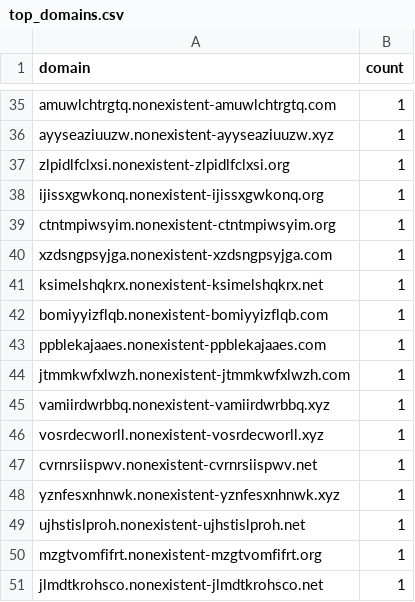
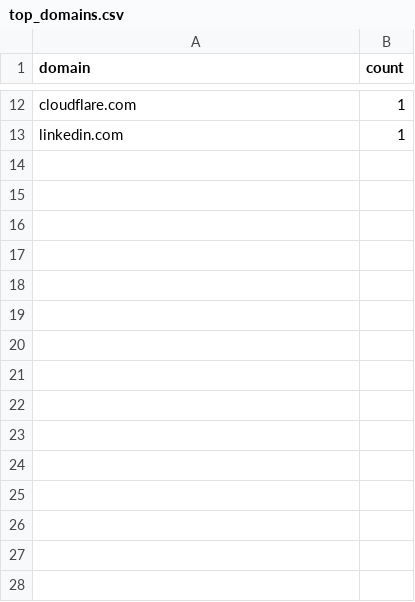
Before and after one commit to SajanTamangX/dns-behaviour-monitor, a CSV file: outputs/nxdomain/top_domains.csv, drawn as a sheet; only a part is shown, gaps mark what is left out; removed rows and columns are numbered as before the commit, all else as after; the diff covers the shown part only; the diff names each change by its address in the sheet, - before the commit and + after, or states it on an @@ line.

```diff
--- a/outputs/nxdomain/top_domains.csv
+++ b/outputs/nxdomain/top_domains.csv
-A12 (domain): amuwlchtrgtq.nonexistent-amuwlchtrgtq.com
+A12 (domain): cloudflare.com
-row 36: ayyseaziuuzw.nonexistent-ayyseaziuuzw.xyz | 1
-row 37: zlpidlfclxsi.nonexistent-zlpidlfclxsi.org | 1
-row 38: ijissxgwkonq.nonexistent-ijissxgwkonq.org | 1
-row 39: ctntmpiwsyim.nonexistent-ctntmpiwsyim.org | 1
-row 40: xzdsngpsyjga.nonexistent-xzdsngpsyjga.com | 1
-row 41: ksimelshqkrx.nonexistent-ksimelshqkrx.net | 1
-row 42: bomiyyizflqb.nonexistent-bomiyyizflqb.com | 1
-row 43: ppblekajaaes.nonexistent-ppblekajaaes.com | 1
-row 44: jtmmkwfxlwzh.nonexistent-jtmmkwfxlwzh.com | 1
-row 45: vamiirdwrbbq.nonexistent-vamiirdwrbbq.xyz | 1
-row 46: vosrdecworll.nonexistent-vosrdecworll.xyz | 1
-row 47: cvrnrsiispwv.nonexistent-cvrnrsiispwv.net | 1
-row 48: yznfesxnhnwk.nonexistent-yznfesxnhnwk.xyz | 1
-row 49: ujhstislproh.nonexistent-ujhstislproh.net | 1
-row 50: mzgtvomfifrt.nonexistent-mzgtvomfifrt.org | 1
-A13 (domain): jlmdtkrohsco.nonexistent-jlmdtkrohsco.net
+A13 (domain): linkedin.com
```
Also changed, not shown: 1 added row, 24 removed rows and 9 edited cells elsewhere in this file, outputs/burst/top_domains.csv, outputs/longdomain/top_domains.csv, 42 other files.
